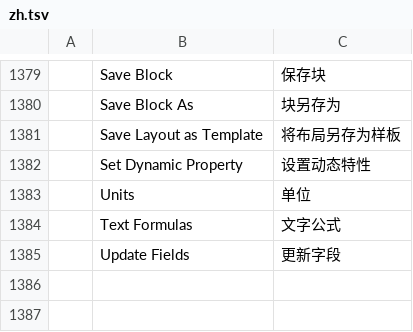
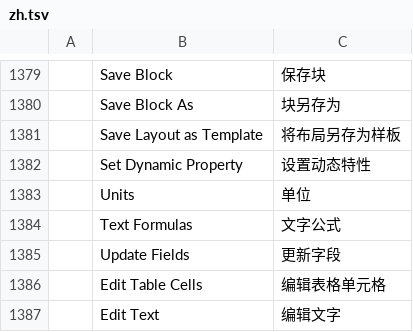
Before and after one commit to storytold/cadcraft, a TSV file: crates/ui-egui/src/i18n/zh.tsv, drawn as a sheet; only a part is shown, gaps mark what is left out.

```diff
--- a/crates/ui-egui/src/i18n/zh.tsv
+++ b/crates/ui-egui/src/i18n/zh.tsv
@@ -1385 +1385,3 @@
 	Update Fields	更新字段
+	Edit Table Cells	编辑表格单元格
+	Edit Text	编辑文字
```
